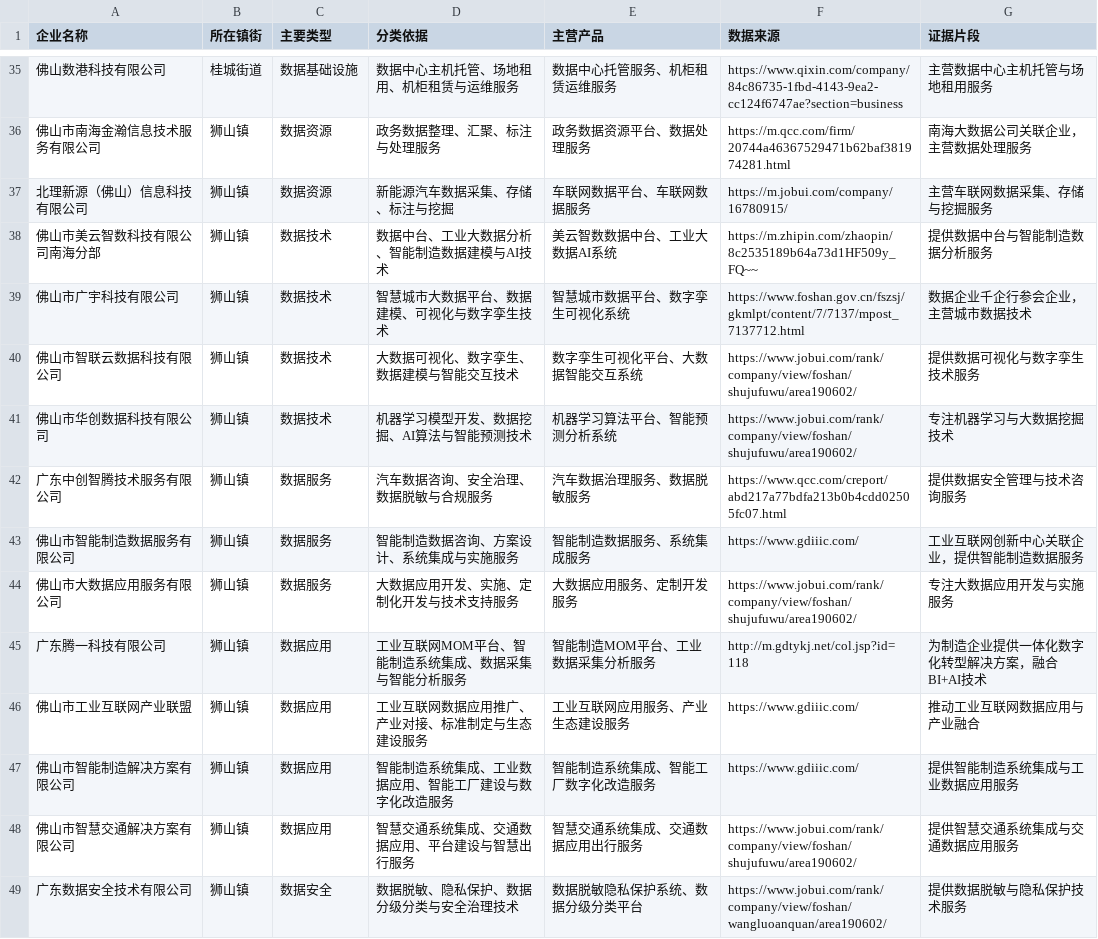
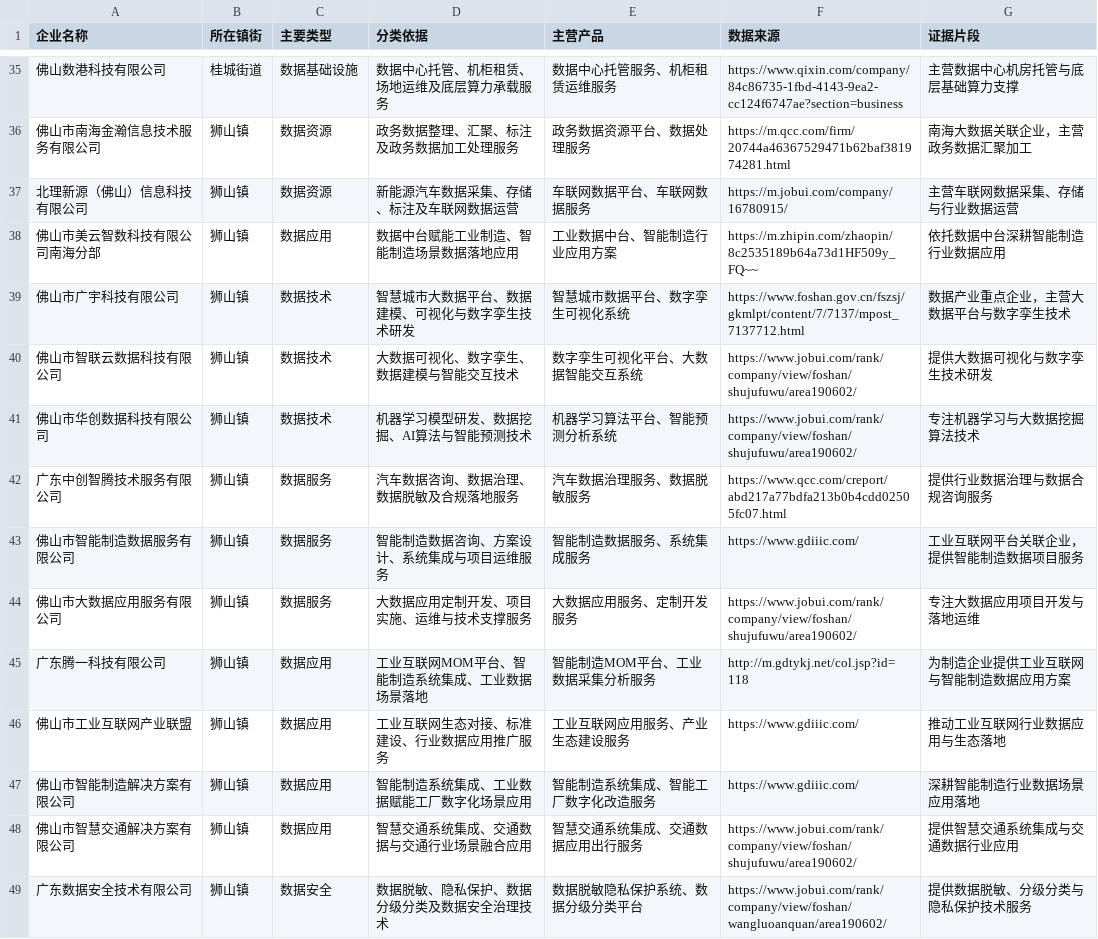
Before and after one commit to dd040603042927-beep/nanhai-data-map, a CSV file: data/amap_enterprises.csv, drawn as a sheet; only a part is shown, gaps mark what is left out; the diff covers the shown part only.

```diff
--- a/data/amap_enterprises.csv
+++ b/data/amap_enterprises.csv
@@ -35,15 +35,15 @@
-佛山数港科技有限公司,桂城街道,数据基础设施,数据中心主机托管、场地租用、机柜租赁与运维服务,数据中心托管服务、机柜租赁运维服务,https://www.qixin.com/company/84c86735-1fbd-4143-9ea2-cc124f6747ae?section=business,主营数据中心主机托管与场地租用服务
-佛山市南海金瀚信息技术服务有限公司,狮山镇,数据资源,政务数据整理、汇聚、标注与处理服务,政务数据资源平台、数据处理服务,https://m.qcc.com/firm/20744a46367529471b62baf381974281.html,南海大数据公司关联企业，主营数据处理服务
-北理新源（佛山）信息科技有限公司,狮山镇,数据资源,新能源汽车数据采集、存储、标注与挖掘,车联网数据平台、车联网数据服务,https://m.jobui.com/company/16780915/,主营车联网数据采集、存储与挖掘服务
-佛山市美云智数科技有限公司南海分部,狮山镇,数据技术,数据中台、工业大数据分析、智能制造数据建模与AI技术,美云智数数据中台、工业大数据AI系统,https://m.zhipin.com/zhaopin/8c2535189b64a73d1HF509y_FQ~~,提供数据中台与智能制造数据分析服务
-佛山市广宇科技有限公司,狮山镇,数据技术,智慧城市大数据平台、数据建模、可视化与数字孪生技术,智慧城市数据平台、数字孪生可视化系统,https://www.foshan.gov.cn/fszsj/gkmlpt/content/7/7137/mpost_7137712.html,数据企业千企行参会企业，主营城市数据技术
-佛山市智联云数据科技有限公司,狮山镇,数据技术,大数据可视化、数字孪生、数据建模与智能交互技术,数字孪生可视化平台、大数据智能交互系统,https://www.jobui.com/rank/company/view/foshan/shujufuwu/area190602/,提供数据可视化与数字孪生技术服务
-佛山市华创数据科技有限公司,狮山镇,数据技术,机器学习模型开发、数据挖掘、AI算法与智能预测技术,机器学习算法平台、智能预测分析系统,https://www.jobui.com/rank/company/view/foshan/shujufuwu/area190602/,专注机器学习与大数据挖掘技术
-广东中创智腾技术服务有限公司,狮山镇,数据服务,汽车数据咨询、安全治理、数据脱敏与合规服务,汽车数据治理服务、数据脱敏服务,https://www.qcc.com/creport/abd217a77bdfa213b0b4cdd02505fc07.html,提供数据安全管理与技术咨询服务
-佛山市智能制造数据服务有限公司,狮山镇,数据服务,智能制造数据咨询、方案设计、系统集成与实施服务,智能制造数据服务、系统集成服务,https://www.gdiiic.com/,工业互联网创新中心关联企业，提供智能制造数据服务
-佛山市大数据应用服务有限公司,狮山镇,数据服务,大数据应用开发、实施、定制化开发与技术支持服务,大数据应用服务、定制开发服务,https://www.jobui.com/rank/company/view/foshan/shujufuwu/area190602/,专注大数据应用开发与实施服务
-广东腾一科技有限公司,狮山镇,数据应用,工业互联网MOM平台、智能制造系统集成、数据采集与智能分析服务,智能制造MOM平台、工业数据采集分析服务,http://m.gdtykj.net/col.jsp?id=118,为制造企业提供一体化数字化转型解决方案，融合BI+AI技术
-佛山市工业互联网产业联盟,狮山镇,数据应用,工业互联网数据应用推广、产业对接、标准制定与生态建设服务,工业互联网应用服务、产业生态建设服务,https://www.gdiiic.com/,推动工业互联网数据应用与产业融合
-佛山市智能制造解决方案有限公司,狮山镇,数据应用,智能制造系统集成、工业数据应用、智能工厂建设与数字化改造服务,智能制造系统集成、智能工厂数字化改造服务,https://www.gdiiic.com/,提供智能制造系统集成与工业数据应用服务
-佛山市智慧交通解决方案有限公司,狮山镇,数据应用,智慧交通系统集成、交通数据应用、平台建设与智慧出行服务,智慧交通系统集成、交通数据应用出行服务,https://www.jobui.com/rank/company/view/foshan/shujufuwu/area190602/,提供智慧交通系统集成与交通数据应用服务
-广东数据安全技术有限公司,狮山镇,数据安全,数据脱敏、隐私保护、数据分级分类与安全治理技术,数据脱敏隐私保护系统、数据分级分类平台,https://www.jobui.com/rank/company/view/foshan/wangluoanquan/area190602/,提供数据脱敏与隐私保护技术服务
+佛山数港科技有限公司,桂城街道,数据基础设施,数据中心托管、机柜租赁、场地运维及底层算力承载服务,数据中心托管服务、机柜租赁运维服务,https://www.qixin.com/company/84c86735-1fbd-4143-9ea2-cc124f6747ae?section=business,主营数据中心机房托管与底层基础算力支撑
+佛山市南海金瀚信息技术服务有限公司,狮山镇,数据资源,政务数据整理、汇聚、标注及政务数据加工处理服务,政务数据资源平台、数据处理服务,https://m.qcc.com/firm/20744a46367529471b62baf381974281.html,南海大数据关联企业，主营政务数据汇聚加工
+北理新源（佛山）信息科技有限公司,狮山镇,数据资源,新能源汽车数据采集、存储、标注及车联网数据运营,车联网数据平台、车联网数据服务,https://m.jobui.com/company/16780915/,主营车联网数据采集、存储与行业数据运营
+佛山市美云智数科技有限公司南海分部,狮山镇,数据应用,数据中台赋能工业制造、智能制造场景数据落地应用,工业数据中台、智能制造行业应用方案,https://m.zhipin.com/zhaopin/8c2535189b64a73d1HF509y_FQ~~,依托数据中台深耕智能制造行业数据应用
+佛山市广宇科技有限公司,狮山镇,数据技术,智慧城市大数据平台、数据建模、可视化与数字孪生技术研发,智慧城市数据平台、数字孪生可视化系统,https://www.foshan.gov.cn/fszsj/gkmlpt/content/7/7137/mpost_7137712.html,数据产业重点企业，主营大数据平台与数字孪生技术
+佛山市智联云数据科技有限公司,狮山镇,数据技术,大数据可视化、数字孪生、数据建模与智能交互技术,数字孪生可视化平台、大数据智能交互系统,https://www.jobui.com/rank/company/view/foshan/shujufuwu/area190602/,提供大数据可视化与数字孪生技术研发
+佛山市华创数据科技有限公司,狮山镇,数据技术,机器学习模型研发、数据挖掘、AI算法与智能预测技术,机器学习算法平台、智能预测分析系统,https://www.jobui.com/rank/company/view/foshan/shujufuwu/area190602/,专注机器学习与大数据挖掘算法技术
+广东中创智腾技术服务有限公司,狮山镇,数据服务,汽车数据咨询、数据治理、数据脱敏及合规落地服务,汽车数据治理服务、数据脱敏服务,https://www.qcc.com/creport/abd217a77bdfa213b0b4cdd02505fc07.html,提供行业数据治理与数据合规咨询服务
+佛山市智能制造数据服务有限公司,狮山镇,数据服务,智能制造数据咨询、方案设计、系统集成与项目运维服务,智能制造数据服务、系统集成服务,https://www.gdiiic.com/,工业互联网平台关联企业，提供智能制造数据项目服务
+佛山市大数据应用服务有限公司,狮山镇,数据服务,大数据应用定制开发、项目实施、运维与技术支撑服务,大数据应用服务、定制开发服务,https://www.jobui.com/rank/company/view/foshan/shujufuwu/area190602/,专注大数据应用项目开发与落地运维
+广东腾一科技有限公司,狮山镇,数据应用,工业互联网MOM平台、智能制造系统集成、工业数据场景落地,智能制造MOM平台、工业数据采集分析服务,http://m.gdtykj.net/col.jsp?id=118,为制造企业提供工业互联网与智能制造数据应用方案
+佛山市工业互联网产业联盟,狮山镇,数据应用,工业互联网生态对接、标准建设、行业数据应用推广服务,工业互联网应用服务、产业生态建设服务,https://www.gdiiic.com/,推动工业互联网行业数据应用与生态落地
+佛山市智能制造解决方案有限公司,狮山镇,数据应用,智能制造系统集成、工业数据赋能工厂数字化场景应用,智能制造系统集成、智能工厂数字化改造服务,https://www.gdiiic.com/,深耕智能制造行业数据场景应用落地
+佛山市智慧交通解决方案有限公司,狮山镇,数据应用,智慧交通系统集成、交通数据与交通行业场景融合应用,智慧交通系统集成、交通数据应用出行服务,https://www.jobui.com/rank/company/view/foshan/shujufuwu/area190602/,提供智慧交通系统集成与交通数据行业应用
+广东数据安全技术有限公司,狮山镇,数据安全,数据脱敏、隐私保护、数据分级分类及数据安全治理技术,数据脱敏隐私保护系统、数据分级分类平台,https://www.jobui.com/rank/company/view/foshan/wangluoanquan/area190602/,提供数据脱敏、分级分类与隐私保护技术服务
```
Also changed, not shown: 133 edited cells elsewhere in this file, data/sample_100.csv, 48 other files.
